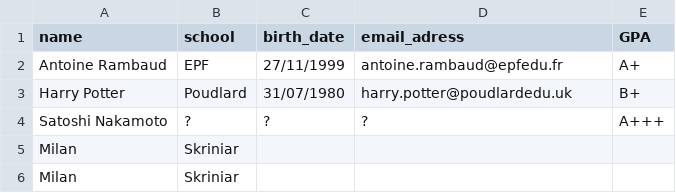
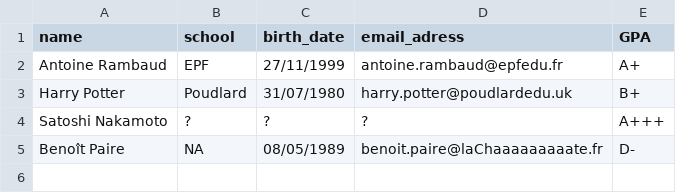
Before and after one commit to SofiaBmr/EPFBOOK_PROJECT_FINAL, a CSV file: students.csv, drawn as a sheet; removed rows and columns are numbered as before the commit, all else as after; the diff names each change by its address in the sheet, - before the commit and + after, or states it on an @@ line.

```diff
--- a/students.csv
+++ b/students.csv
-row 5: Milan | Skriniar
-row 6: Milan | Skriniar
+row 5: Benoît Paire | NA | 08/05/1989 | benoit.paire@laChaaaaaaaaate.fr | D-
```
Also changed, not shown: 4 other files.
